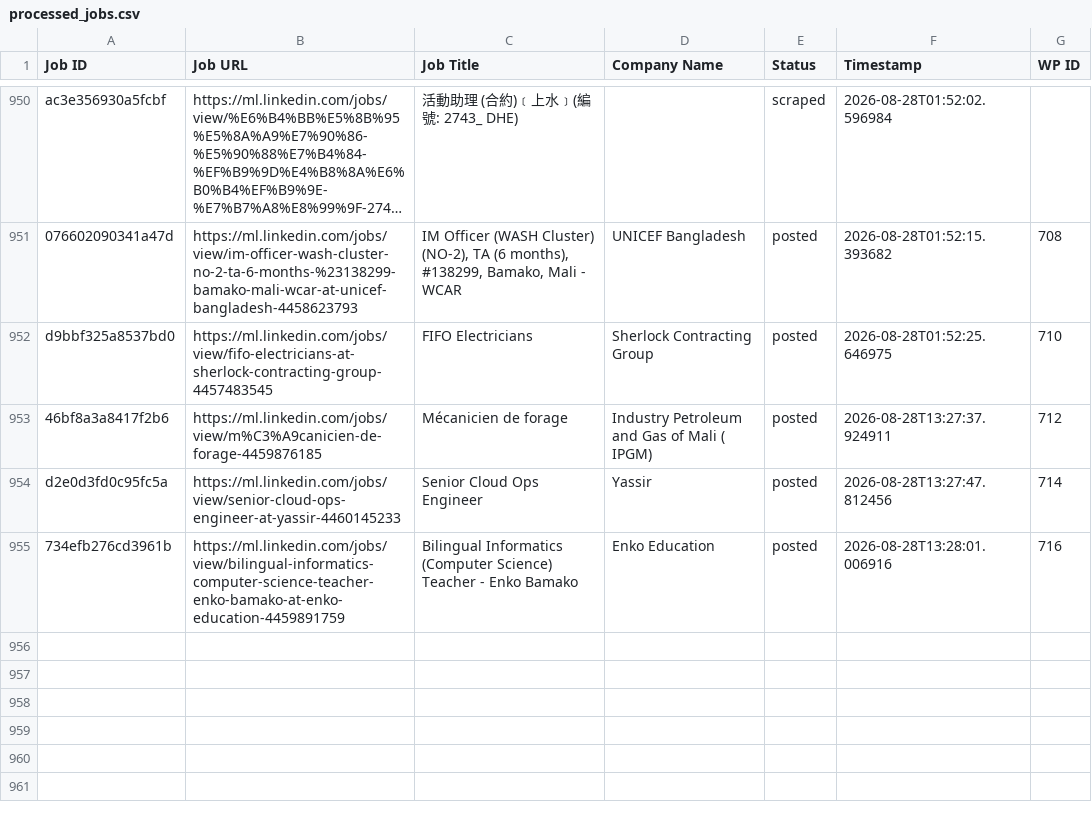
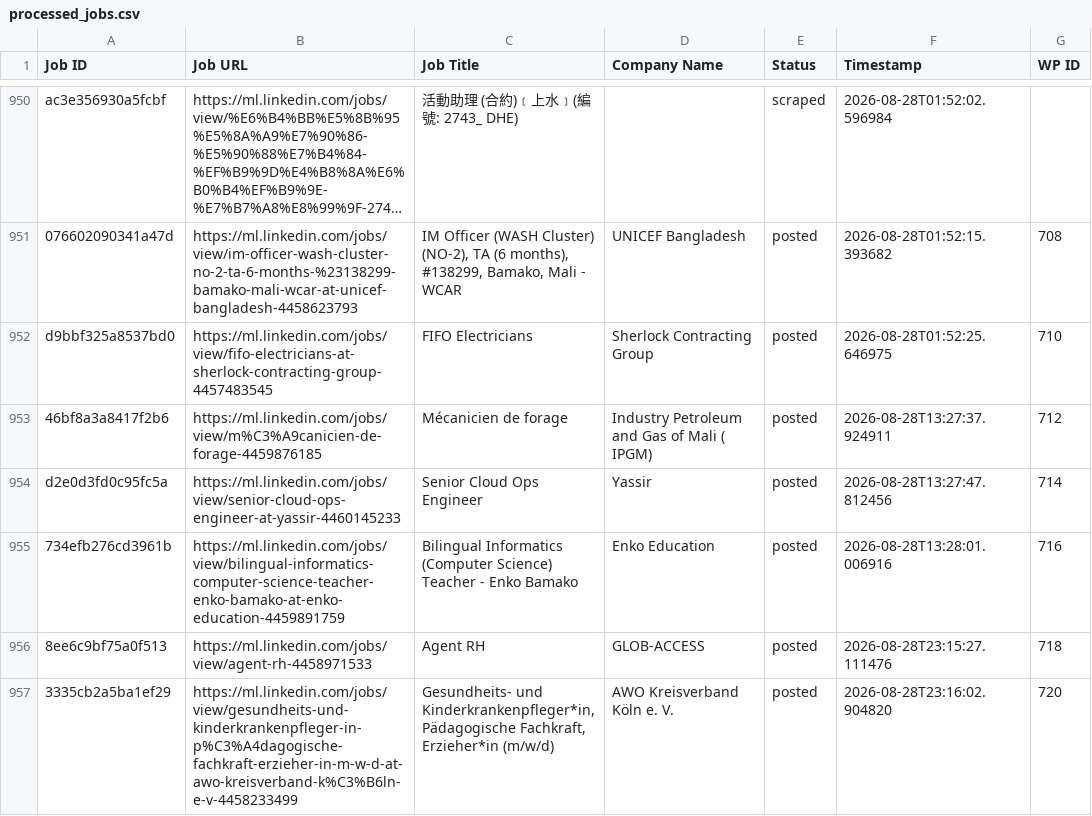
Before and after one commit to innovationinc2000/ml, a CSV file: processed_jobs.csv, drawn as a sheet; only a part is shown, gaps mark what is left out; long unchanged cells end in ….

```diff
--- a/processed_jobs.csv
+++ b/processed_jobs.csv
@@ -965 +965,3 @@ d2e0d3fd0c95fc5a,https://ml.linkedin.com/jobs/view/senior-cloud-ops-engineer-at-
 734efb276cd3961b,https://ml.linkedin.com/jobs/view/bilingual-informatics-computer-science-teacher-enko-bamako-at-enko-education-4459891759,Bilingual Informatics (Computer Science) Teacher - Enko Bamako,Enko Education,posted,2026-08-28T13:28:01.006916,716
+8ee6c9bf75a0f513,https://ml.linkedin.com/jobs/view/agent-rh-4458971533,Agent RH,GLOB-ACCESS,posted,2026-08-28T23:15:27.111476,718
+3335cb2a5ba1ef29,https://ml.linkedin.com/jobs/view/gesundheits-und-kinderkrankenpfleger-in-p%C3%A4dagogische-fachkraft-erzieher-in-m-w-d-at-awo-kreisverband-k%C3%B6ln-e-v-4458233499,"Gesundheits- und Kinderkrankenpfleger*in, Pädagogische Fachkraft, Erzieher*in (m/w/d)",AWO Kreisverband Köln e. V.,posted,2026-08-28T23:16:02.904820,720
```
